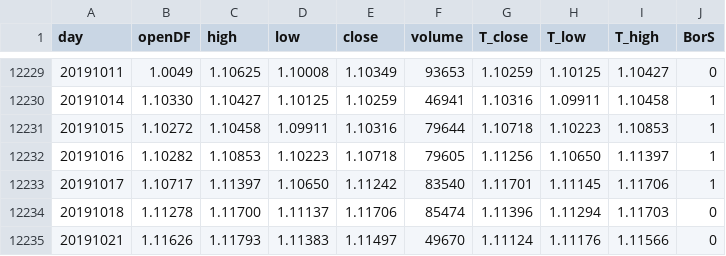
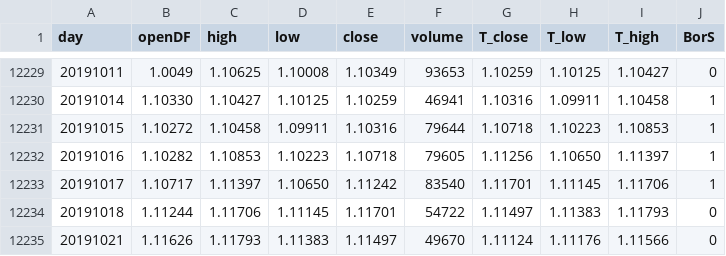
Before and after one commit to gomlfx/machineLearningForex, a CSV file: EURUSD1440dO.csv, drawn as a sheet; only a part is shown, gaps mark what is left out.

Commit message:
Update EURUSD1440dO.csv

```diff
--- a/EURUSD1440dO.csv
+++ b/EURUSD1440dO.csv
@@ -12233,3 +12233,3 @@ day,openDF,high,low,close,volume,T_close,T_low,T_high,BorS
 20191017,1.10717,1.11397,1.10650,1.11242,83540,1.11701,1.11145,1.11706,1
-20191018,1.11278,1.11700,1.11137,1.11706,85474,1.11396,1.11294,1.11703,0
+20191018,1.11244,1.11706,1.11145,1.11701,54722,1.11497,1.11383,1.11793,0
 20191021,1.11626,1.11793,1.11383,1.11497,49670,1.11124,1.11176,1.11566,0
```
